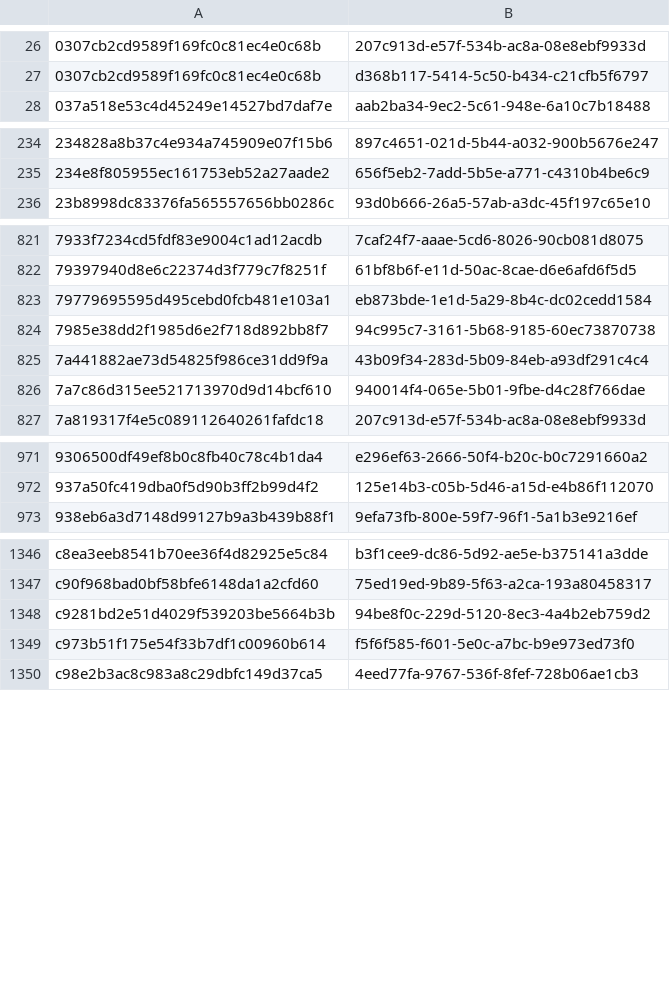
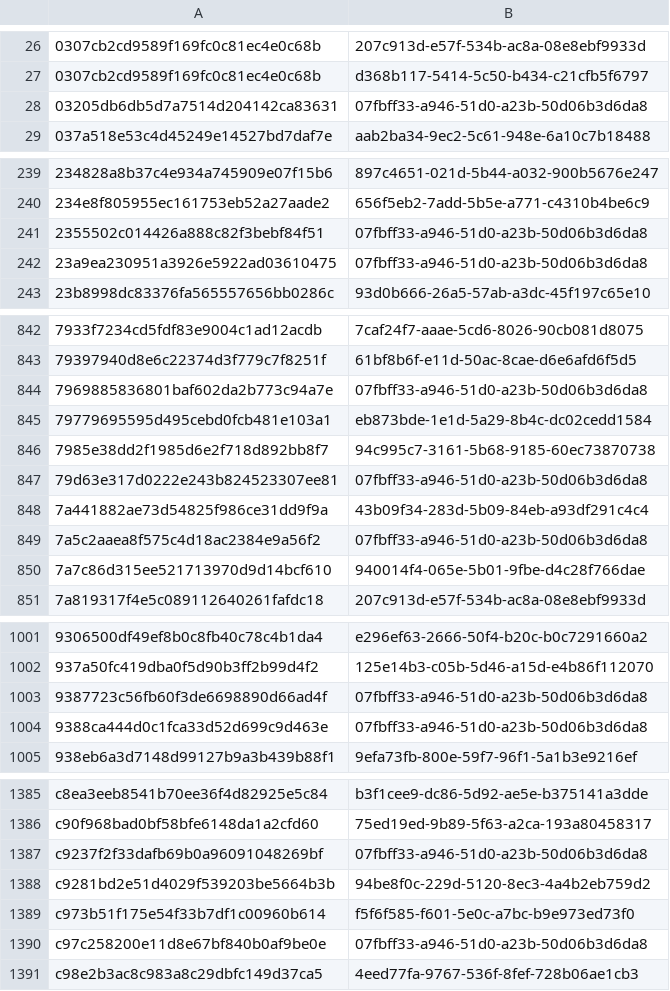
Before and after one commit to PixelatedContinuum/Threat-Intel-Reports, a CSV file: feeds/misp/hashes.csv, drawn as a sheet; only a part is shown, gaps mark what is left out; the diff covers the shown part only.

Commit message:
T-0635: go live, INV-2026-082 AI-agent platform command channel
Un-park the catalog entry, drop the preview flags, point ioc_feed at the
indicator page, surface the STIX bundle on /stix/, and regenerate the
indexes, MISP feed, Suricata feed (suricata -T PASS, 139 rules), metrics
and impact counts.

```diff
--- a/feeds/misp/hashes.csv
+++ b/feeds/misp/hashes.csv
@@ -27,2 +27,3 @@
 0307cb2cd9589f169fc0c81ec4e0c68b,d368b117-5414-5c50-b434-c21cfb5f6797
+03205db6db5d7a7514d204142ca83631,07fbff33-a946-51d0-a23b-50d06b3d6da8
 037a518e53c4d45249e14527bd7daf7e,aab2ba34-9ec2-5c61-948e-6a10c7b18488
@@ -235,2 +240,4 @@
 234e8f805955ec161753eb52a27aade2,656f5eb2-7add-5b5e-a771-c4310b4be6c9
+2355502c014426a888c82f3bebf84f51,07fbff33-a946-51d0-a23b-50d06b3d6da8
+23a9ea230951a3926e5922ad03610475,07fbff33-a946-51d0-a23b-50d06b3d6da8
 23b8998dc83376fa565557656bb0286c,93d0b666-26a5-57ab-a3dc-45f197c65e10
@@ -822,5 +843,8 @@
 79397940d8e6c22374d3f779c7f8251f,61bf8b6f-e11d-50ac-8cae-d6e6afd6f5d5
+7969885836801baf602da2b773c94a7e,07fbff33-a946-51d0-a23b-50d06b3d6da8
 79779695595d495cebd0fcb481e103a1,eb873bde-1e1d-5a29-8b4c-dc02cedd1584
 7985e38dd2f1985d6e2f718d892bb8f7,94c995c7-3161-5b68-9185-60ec73870738
+79d63e317d0222e243b824523307ee81,07fbff33-a946-51d0-a23b-50d06b3d6da8
 7a441882ae73d54825f986ce31dd9f9a,43b09f34-283d-5b09-84eb-a93df291c4c4
+7a5c2aaea8f575c4d18ac2384e9a56f2,07fbff33-a946-51d0-a23b-50d06b3d6da8
 7a7c86d315ee521713970d9d14bcf610,940014f4-065e-5b01-9fbe-d4c28f766dae
@@ -972,2 +1002,4 @@
 937a50fc419dba0f5d90b3ff2b99d4f2,125e14b3-c05b-5d46-a15d-e4b86f112070
+9387723c56fb60f3de6698890d66ad4f,07fbff33-a946-51d0-a23b-50d06b3d6da8
+9388ca444d0c1fca33d52d699c9d463e,07fbff33-a946-51d0-a23b-50d06b3d6da8
 938eb6a3d7148d99127b9a3b439b88f1,9efa73fb-800e-59f7-96f1-5a1b3e9216ef
@@ -1347,4 +1386,6 @@ c8ea3eeb8541b70ee36f4d82925e5c84,b3f1cee9-dc86-5d92-ae5e-b375141a3dde
 c90f968bad0bf58bfe6148da1a2cfd60,75ed19ed-9b89-5f63-a2ca-193a80458317
+c9237f2f33dafb69b0a96091048269bf,07fbff33-a946-51d0-a23b-50d06b3d6da8
 c9281bd2e51d4029f539203be5664b3b,94be8f0c-229d-5120-8ec3-4a4b2eb759d2
 c973b51f175e54f33b7df1c00960b614,f5f6f585-f601-5e0c-a7bc-b9e973ed73f0
+c97c258200e11d8e67bf840b0af9be0e,07fbff33-a946-51d0-a23b-50d06b3d6da8
 c98e2b3ac8c983a8c29dbfc149d37ca5,4eed77fa-9767-536f-8fef-728b06ae1cb3
```
Also changed, not shown: 41 added rows elsewhere in this file, 22 other files.
